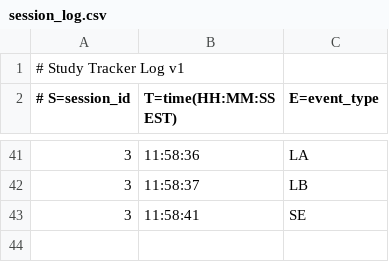
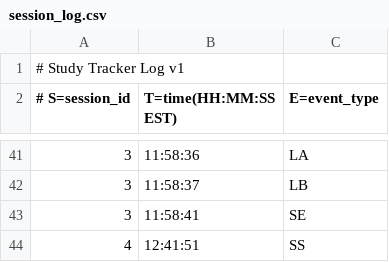
Before and after one commit to Yeti-Owner/nighthawks-hackathon, a CSV file: logs/session_log.csv, drawn as a sheet; only a part is shown, gaps mark what is left out; the diff names each change by its address in the sheet, - before the commit and + after, or states it on an @@ line.

```diff
--- a/logs/session_log.csv
+++ b/logs/session_log.csv
+row 44: 4 | 12:41:51 | SS
```
Also changed, not shown: logs/notifications.csv, 49 other files.
